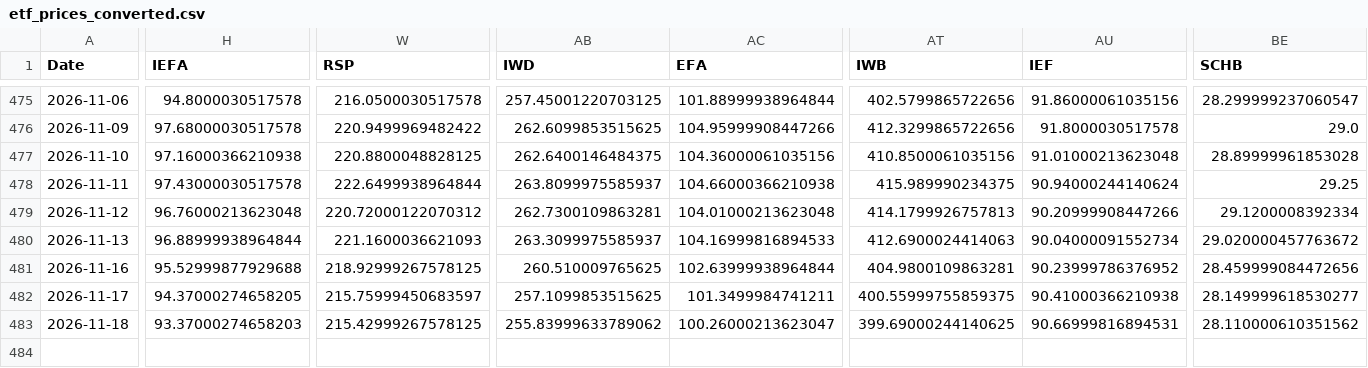
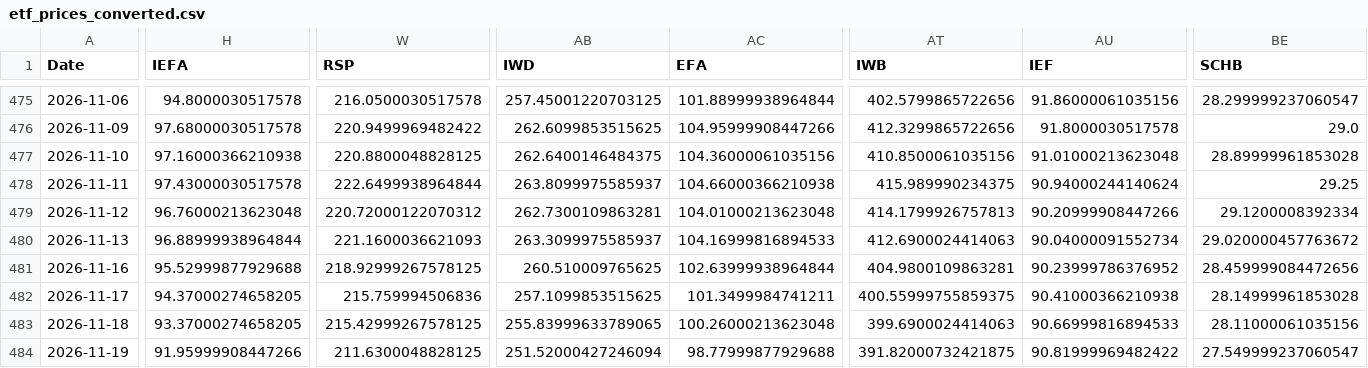
Before and after one commit to chordiaprovit/smart_portfolio_bot_local_ai, a CSV file: data/etf_prices_converted.csv, drawn as a sheet; only a part is shown, gaps mark what is left out; rows hold the shown columns only; the diff covers the shown part only; the diff names each change by its address in the sheet, - before the commit and + after, or states it on an @@ line.

```diff
--- a/data/etf_prices_converted.csv
+++ b/data/etf_prices_converted.csv
-W482 (RSP): 215.75999450683597
+W482 (RSP): 215.759994506836
-BE482 (SCHB): 28.149999618530277
+BE482 (SCHB): 28.14999961853028
-H483 (IEFA): 93.37000274658203
+H483 (IEFA): 93.37000274658205
-AB483 (IWD): 255.83999633789062
+AB483 (IWD): 255.83999633789065
-AC483 (EFA): 100.26000213623047
+AC483 (EFA): 100.26000213623048
-AT483 (IWB): 399.69000244140625
+AT483 (IWB): 399.6900024414063
-AU483 (IEF): 90.66999816894531
+AU483 (IEF): 90.66999816894533
-BE483 (SCHB): 28.110000610351562
+BE483 (SCHB): 28.11000061035156
+row 484: 2026-11-19 | 91.95999908447266 | 211.6300048828125 | 251.52000427246094 | 98.77999877929688 | 391.82000732421875 | 90.81999969482422 | 27.549999237060547
```
Also changed, not shown: 6 edited cells elsewhere in this file.
